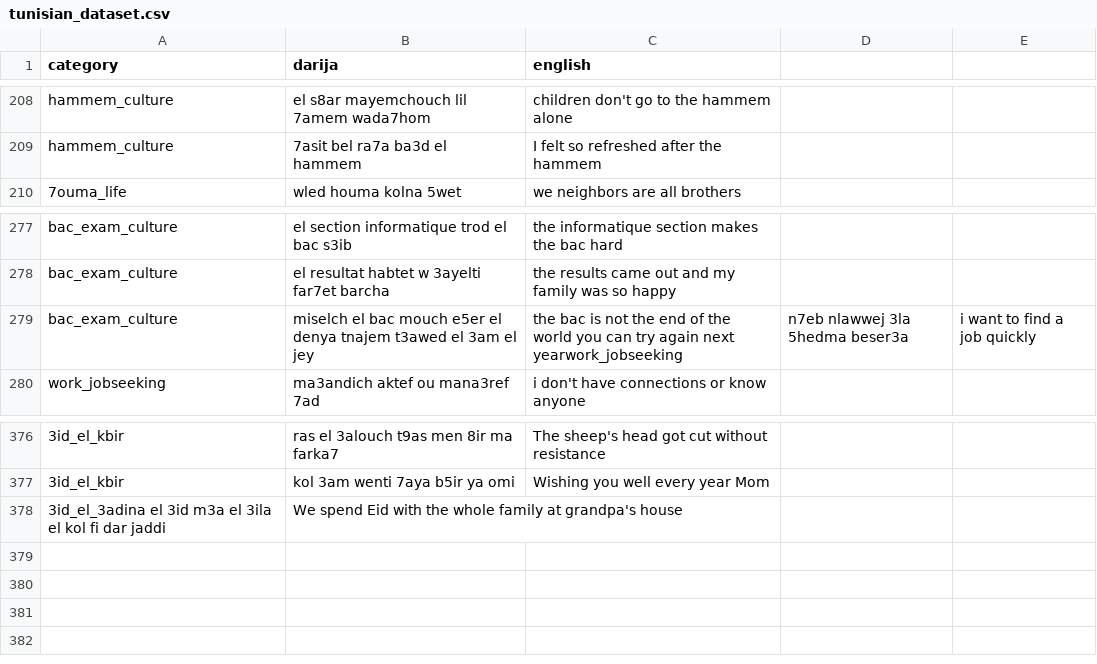
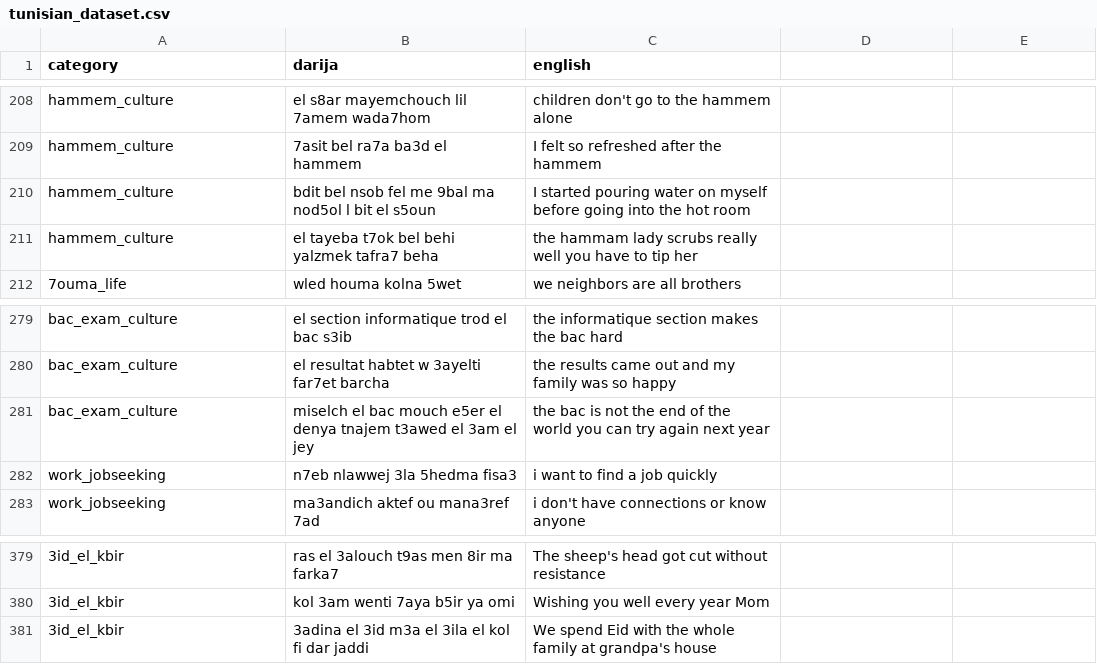
Before and after one commit to Dhiadev-tn/darija-translator, a CSV file: data/raw/tunisian_dataset.csv, drawn as a sheet; only a part is shown, gaps mark what is left out; removed rows and columns are numbered as before the commit, all else as after; the diff names each change by its address in the sheet, - before the commit and + after, or states it on an @@ line.

```diff
--- a/data/raw/tunisian_dataset.csv
+++ b/data/raw/tunisian_dataset.csv
+row 210: hammem_culture | bdit bel nsob fel me 9bal ma nod5ol l bit el s5oun | I started pouring water on myself before going into the hot room
+row 211: hammem_culture | el tayeba t7ok bel behi yalzmek tafra7 beha | the hammam lady scrubs really well you have to tip her
-C281 (english): …again next yearwork_jobseeking
+C281 (english): …again next year
-D281: n7eb nlawwej 3la 5hedma beser3a
+D281: (empty)
-E281: i want to find a job quickly
+E281: (empty)
+row 282: work_jobseeking | n7eb nlawwej 3la 5hedma fisa3 | i want to find a job quickly
-row 378: 3id_el_3adina el 3id m3a el 3ila el kol fi dar jaddi | We spend Eid with the whole family at grandpa's house
+row 381: 3id_el_kbir | 3adina el 3id m3a el 3ila el kol fi dar jaddi | We spend Eid with the whole family at grandpa's house
```
Also changed, not shown: 4 other files.
